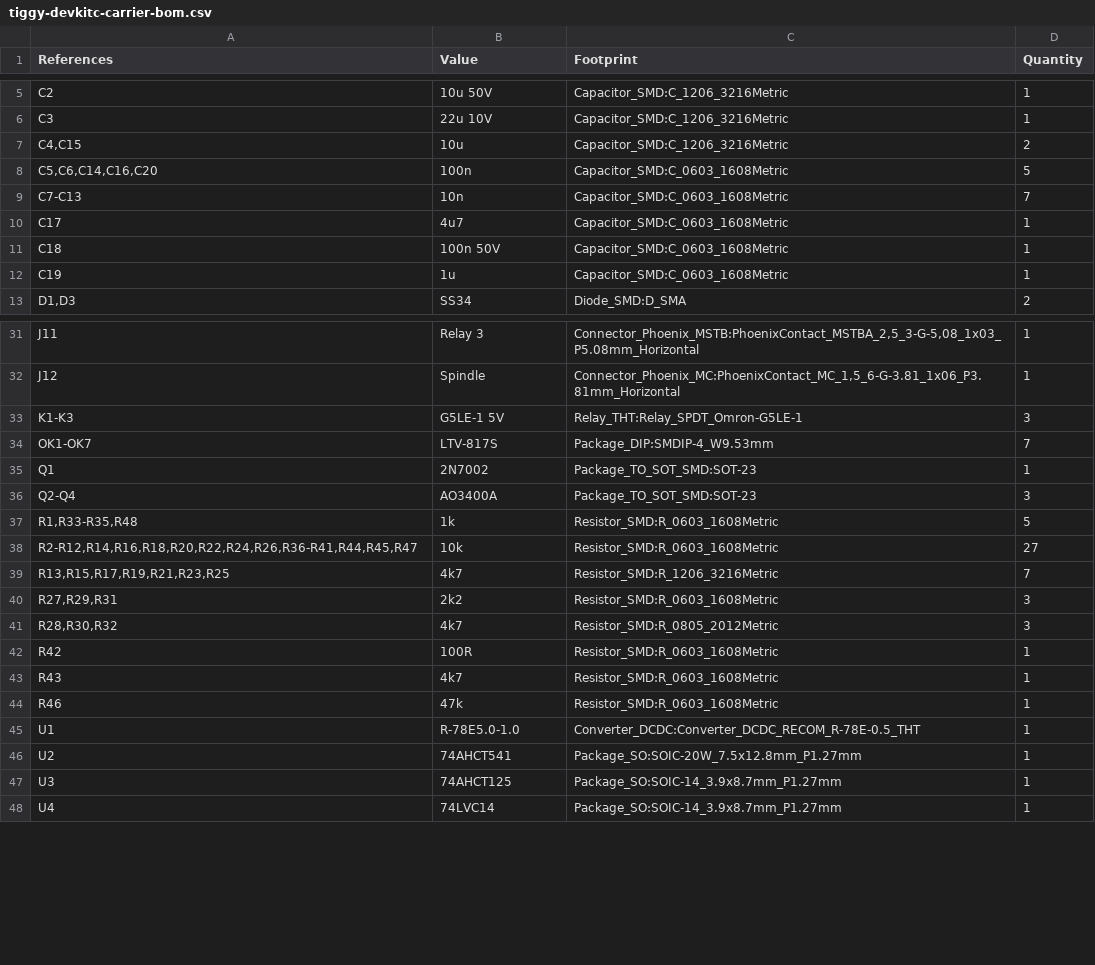
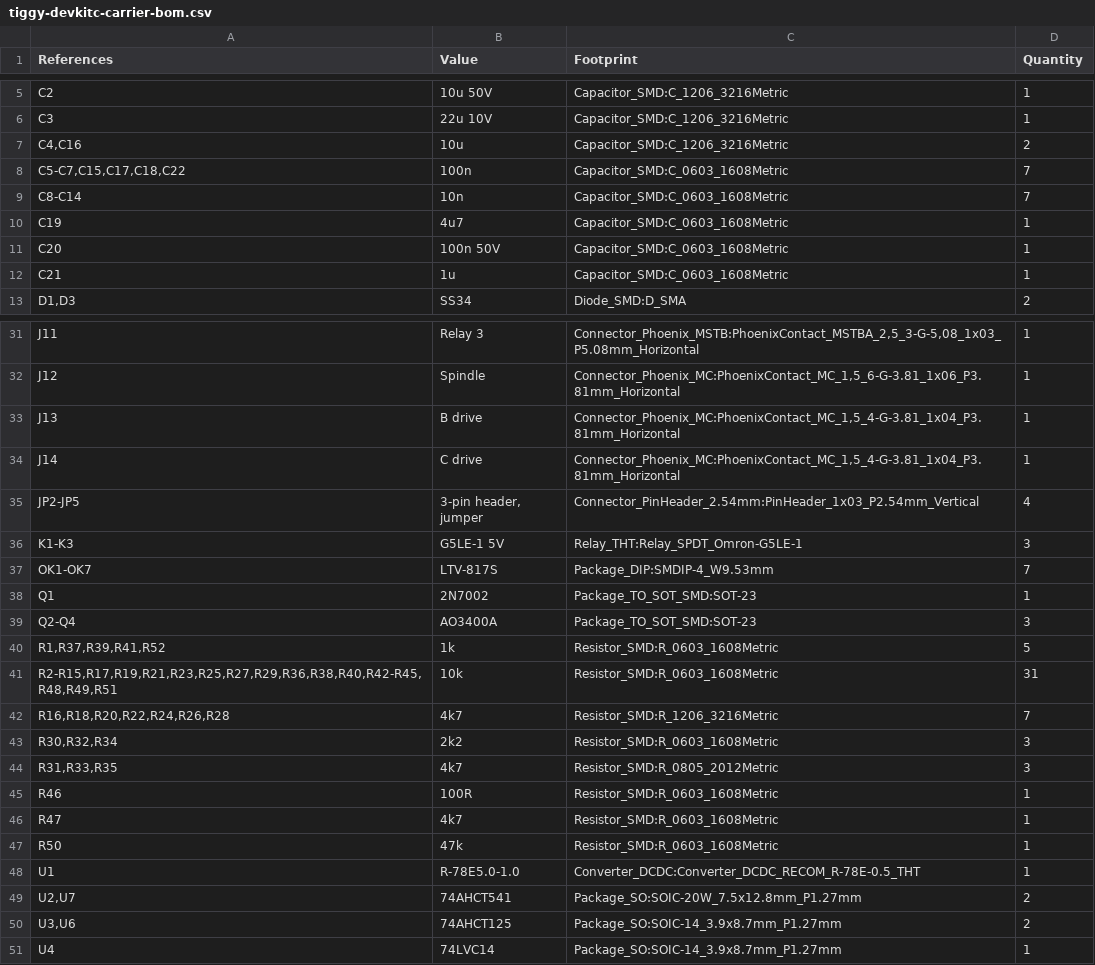
Before and after one commit to MichaelGaylor/Tiggy_Wifi_Controller, a CSV file: hardware/devkitc-carrier/tiggy-devkitc-carrier-bom.csv, drawn as a sheet; only a part is shown, gaps mark what is left out.

Commit message:
Carrier board: six drive plugs, jumpers for six axes or four with relays
Plugs for the B and C drives, and four jumpers (JP2 to JP5) that give
GPIO 40, 11, 39 and 12 either to those drives or to the three relays and
the charge pump, to match the firmware's two terminal layouts. The board
is now 182 mm wide.

Every drive's enable has a buffer of its own (U7): six enable inputs are
more than one logic output is rated for.

The pull-downs beside the DevKitC's pins are turned so that their 0 V end
faces the open plane. The build joins a patch of the 0 V pour that the
tracks have cut off with a via, and ends with an error if the design rule
check finds anything.

```diff
--- a/hardware/devkitc-carrier/tiggy-devkitc-carrier-bom.csv
+++ b/hardware/devkitc-carrier/tiggy-devkitc-carrier-bom.csv
@@ -6,8 +6,8 @@
 "C3","22u 10V","Capacitor_SMD:C_1206_3216Metric","1"
-"C4,C15","10u","Capacitor_SMD:C_1206_3216Metric","2"
-"C5,C6,C14,C16,C20","100n","Capacitor_SMD:C_0603_1608Metric","5"
-"C7-C13","10n","Capacitor_SMD:C_0603_1608Metric","7"
-"C17","4u7","Capacitor_SMD:C_0603_1608Metric","1"
-"C18","100n 50V","Capacitor_SMD:C_0603_1608Metric","1"
-"C19","1u","Capacitor_SMD:C_0603_1608Metric","1"
+"C4,C16","10u","Capacitor_SMD:C_1206_3216Metric","2"
+"C5-C7,C15,C17,C18,C22","100n","Capacitor_SMD:C_0603_1608Metric","7"
+"C8-C14","10n","Capacitor_SMD:C_0603_1608Metric","7"
+"C19","4u7","Capacitor_SMD:C_0603_1608Metric","1"
+"C20","100n 50V","Capacitor_SMD:C_0603_1608Metric","1"
+"C21","1u","Capacitor_SMD:C_0603_1608Metric","1"
 "D1,D3","SS34","Diode_SMD:D_SMA","2"
@@ -32,2 +32,5 @@
 "J12","Spindle","Connector_Phoenix_MC:PhoenixContact_MC_1,5_6-G-3.81_1x06_P3.81mm_Horizontal","1"
+"J13","B drive","Connector_Phoenix_MC:PhoenixContact_MC_1,5_4-G-3.81_1x04_P3.81mm_Horizontal","1"
+"J14","C drive","Connector_Phoenix_MC:PhoenixContact_MC_1,5_4-G-3.81_1x04_P3.81mm_Horizontal","1"
+"JP2-JP5","3-pin header, jumper","Connector_PinHeader_2.54mm:PinHeader_1x03_P2.54mm_Vertical","4"
 "K1-K3","G5LE-1 5V","Relay_THT:Relay_SPDT_Omron-G5LE-1","3"
@@ -36,13 +39,13 @@
 "Q2-Q4","AO3400A","Package_TO_SOT_SMD:SOT-23","3"
-"R1,R33-R35,R48","1k","Resistor_SMD:R_0603_1608Metric","5"
-"R2-R12,R14,R16,R18,R20,R22,R24,R26,R36-R41,R44,R45,R47","10k","Resistor_SMD:R_0603_1608Metric","27"
-"R13,R15,R17,R19,R21,R23,R25","4k7","Resistor_SMD:R_1206_3216Metric","7"
-"R27,R29,R31","2k2","Resistor_SMD:R_0603_1608Metric","3"
-"R28,R30,R32","4k7","Resistor_SMD:R_0805_2012Metric","3"
-"R42","100R","Resistor_SMD:R_0603_1608Metric","1"
-"R43","4k7","Resistor_SMD:R_0603_1608Metric","1"
-"R46","47k","Resistor_SMD:R_0603_1608Metric","1"
+"R1,R37,R39,R41,R52","1k","Resistor_SMD:R_0603_1608Metric","5"
+"R2-R15,R17,R19,R21,R23,R25,R27,R29,R36,R38,R40,R42-R45,R48,R49,R51","10k","Resistor_SMD:R_0603_1608Metric","31"
+"R16,R18,R20,R22,R24,R26,R28","4k7","Resistor_SMD:R_1206_3216Metric","7"
+"R30,R32,R34","2k2","Resistor_SMD:R_0603_1608Metric","3"
+"R31,R33,R35","4k7","Resistor_SMD:R_0805_2012Metric","3"
+"R46","100R","Resistor_SMD:R_0603_1608Metric","1"
+"R47","4k7","Resistor_SMD:R_0603_1608Metric","1"
+"R50","47k","Resistor_SMD:R_0603_1608Metric","1"
 "U1","R-78E5.0-1.0","Converter_DCDC:Converter_DCDC_RECOM_R-78E-0.5_THT","1"
-"U2","74AHCT541","Package_SO:SOIC-20W_7.5x12.8mm_P1.27mm","1"
-"U3","74AHCT125","Package_SO:SOIC-14_3.9x8.7mm_P1.27mm","1"
+"U2,U7","74AHCT541","Package_SO:SOIC-20W_7.5x12.8mm_P1.27mm","2"
+"U3,U6","74AHCT125","Package_SO:SOIC-14_3.9x8.7mm_P1.27mm","2"
 "U4","74LVC14","Package_SO:SOIC-14_3.9x8.7mm_P1.27mm","1"
```
Also changed, not shown: 23 other files.
